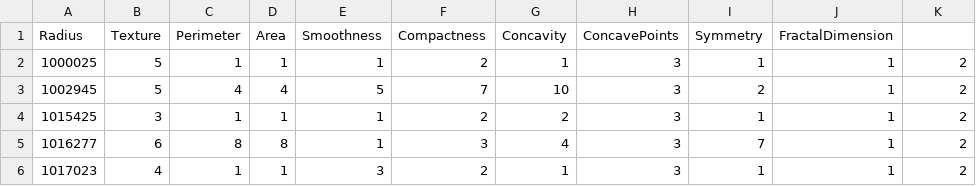
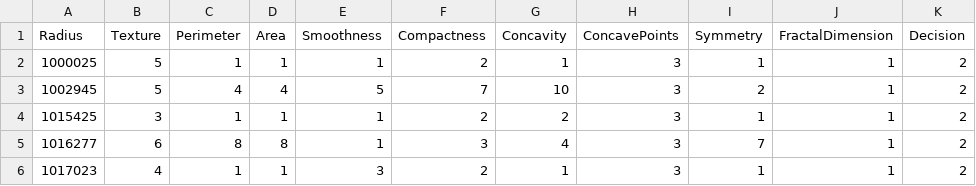
Before and after one commit to MasJux/FillingMissingData, a CSV file: src/main/resources/database/breastCancer.csv, drawn as a sheet; only a part is shown.

```diff
--- a/src/main/resources/database/breastCancer.csv
+++ b/src/main/resources/database/breastCancer.csv
@@ -1,2 +1,2 @@
-Radius,Texture,Perimeter,Area,Smoothness,Compactness,Concavity,ConcavePoints,Symmetry,FractalDimension
+Radius,Texture,Perimeter,Area,Smoothness,Compactness,Concavity,ConcavePoints,Symmetry,FractalDimension,Decision
 1000025,5,1,1,1,2,1,3,1,1,2
```
Also changed, not shown: target/classes/database/breastCancer.csv, 24 other files.
